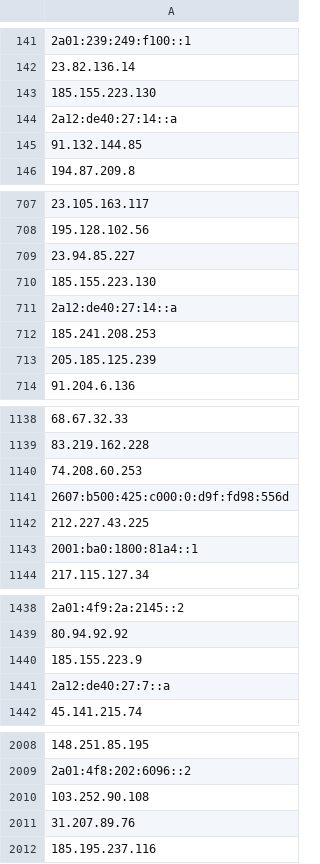
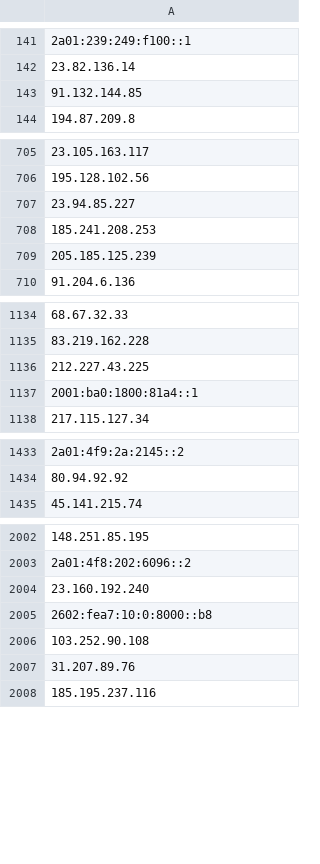
Before and after one commit to onlyforbakup/awesome-lists, a CSV file: Lists/TOR/only_tor_guard_nodes_IP_list.csv, drawn as a sheet; only a part is shown, gaps mark what is left out; removed rows and columns are numbered as before the commit, all else as after; the diff covers the shown part only; the diff names each change by its address in the sheet, - before the commit and + after, or states it on an @@ line.

```diff
--- a/Lists/TOR/only_tor_guard_nodes_IP_list.csv
+++ b/Lists/TOR/only_tor_guard_nodes_IP_list.csv
-row 143: 185.155.223.130
-row 144: 2a12:de40:27:14::a
-row 710: 185.155.223.130
-row 711: 2a12:de40:27:14::a
-row 1140: 74.208.60.253
-row 1141: 2607:b500:425:c000:0:d9f:fd98:556d
-row 1440: 185.155.223.9
-row 1441: 2a12:de40:27:7::a
+row 2004: 23.160.192.240
+row 2005: 2602:fea7:10:0:8000::b8
```
Also changed, not shown: 6 added rows, 14 removed rows and 2 edited cells elsewhere in this file, Lists/TOR/only_tor_exit_nodes_IP_list.csv, 2 other files.
